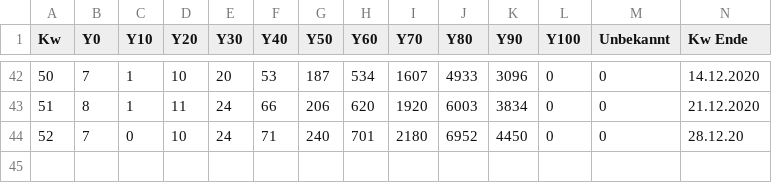
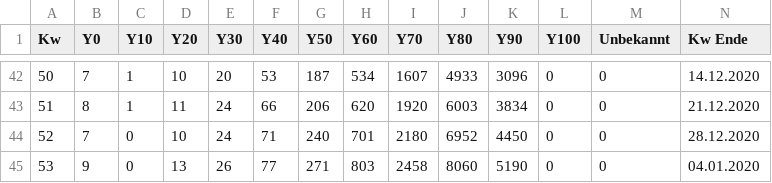
Before and after one commit to Byggvir/R-Example, a CSV file: data/SterbeFälleF.csv, drawn as a sheet; only a part is shown, gaps mark what is left out.

```diff
--- a/data/SterbeFälleF.csv
+++ b/data/SterbeFälleF.csv
@@ -43,2 +43,3 @@ Kw,Y0,Y10,Y20,Y30,Y40,Y50,Y60,Y70,Y80,Y90,Y100,Unbekannt,Kw Ende
 51,8,1,11,24,66,206,620,1920,6003,3834,0,0,21.12.2020
-52,7,0,10,24,71,240,701,2180,6952,4450,0,0,28.12.20
+52,7,0,10,24,71,240,701,2180,6952,4450,0,0,28.12.2020
+53,9,0,13,26,77,271,803,2458,8060,5190,0,0,04.01.2020
```
Also changed, not shown: data/SterbeFälleM.csv, data/us.csv, 18 other files.
